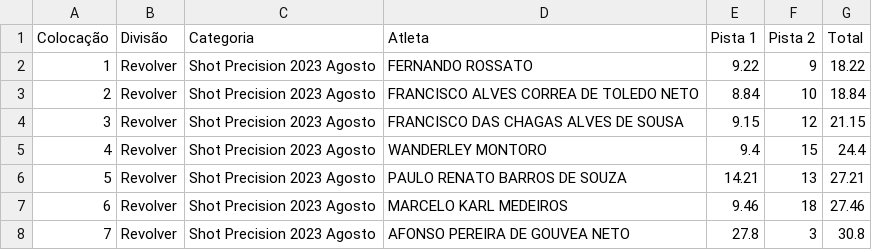
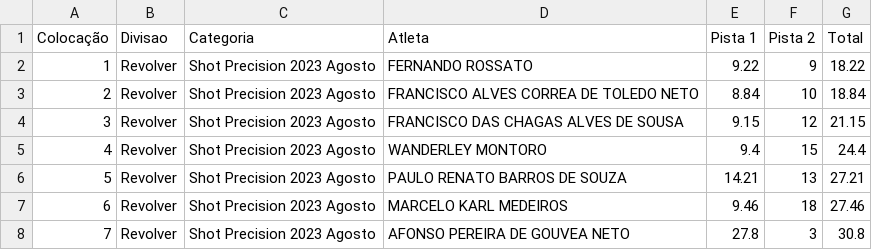
Before and after one commit to tpuggi/taubate-shooting-club, a CSV file: public/contexts/ranking/ranking.csv, drawn as a sheet; only a part is shown.

Commit message:
feat: Add creation of certificate with its background in public/images

```diff
--- a/public/contexts/ranking/ranking.csv
+++ b/public/contexts/ranking/ranking.csv
@@ -1,2 +1,2 @@
-Colocação,Divisão,Categoria,Atleta,Pista 1,Pista 2,Total
+Colocação,Divisao,Categoria,Atleta,Pista 1,Pista 2,Total
 1,Revolver,Shot Precision 2023 Agosto,FERNANDO ROSSATO,9.22,9,18.22
```
Also changed, not shown: 3 other files.
